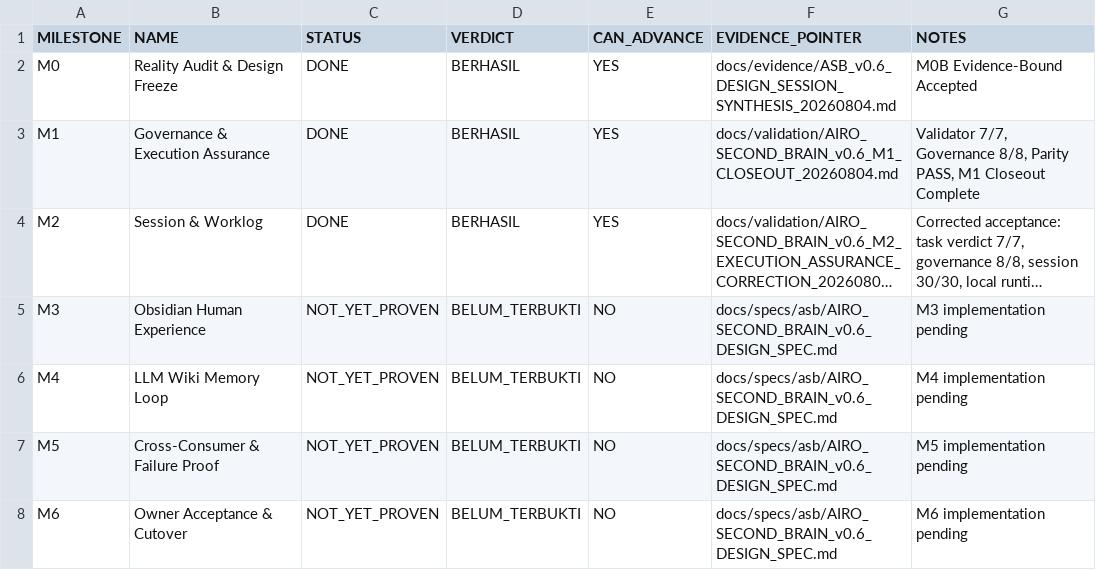
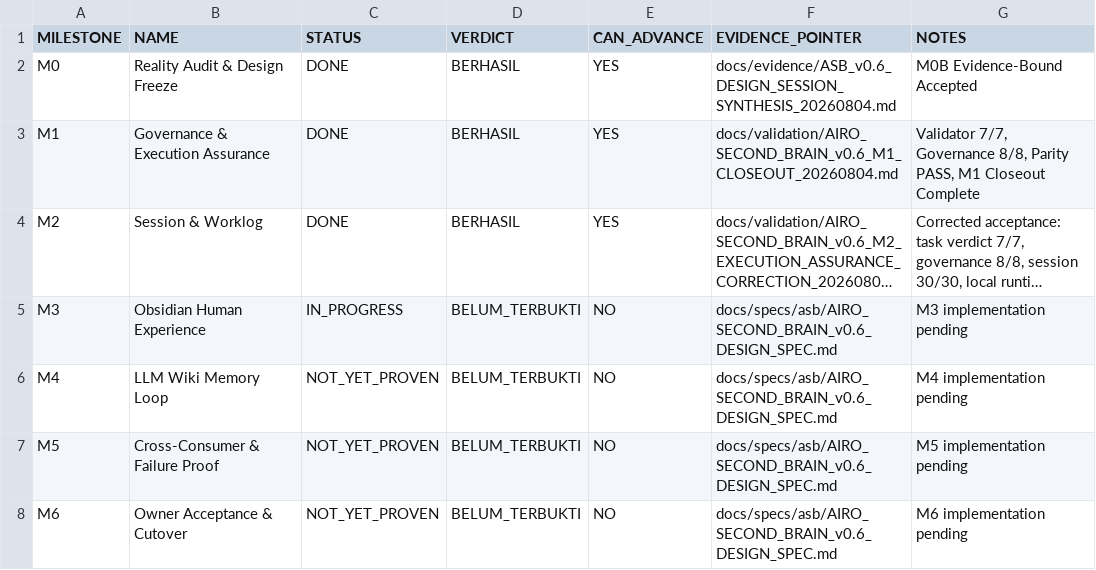
Before and after one commit to progamer6918/airo-second-brain, a TSV file: docs/roadmap/AIRO_SECOND_BRAIN_v0.6_MILESTONE_TRACKER.tsv, drawn as a sheet; long unchanged cells end in …; the diff names each change by its address in the sheet, - before the commit and + after, or states it on an @@ line.

```diff
--- a/docs/roadmap/AIRO_SECOND_BRAIN_v0.6_MILESTONE_TRACKER.tsv
+++ b/docs/roadmap/AIRO_SECOND_BRAIN_v0.6_MILESTONE_TRACKER.tsv
-C5 (STATUS): NOT_YET_PROVEN
+C5 (STATUS): IN_PROGRESS
```
Also changed, not shown: 8 other files.
